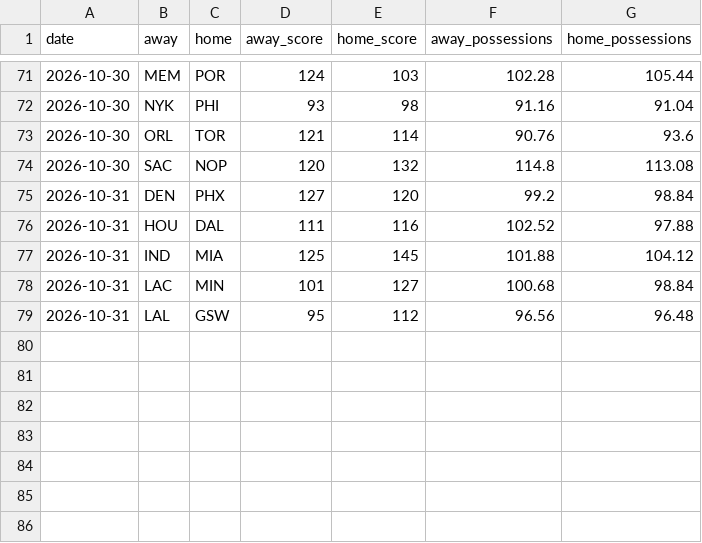
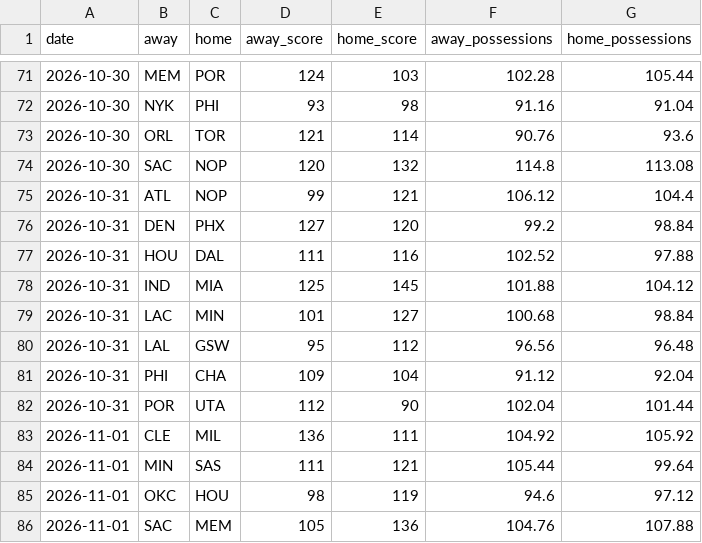
Before and after one commit to melvinjamesjackson-blip/sharp-handicapper-nba, a CSV file: data/nba_games_2026_27.csv, drawn as a sheet; only a part is shown, gaps mark what is left out; the diff names each change by its address in the sheet, - before the commit and + after, or states it on an @@ line.

```diff
--- a/data/nba_games_2026_27.csv
+++ b/data/nba_games_2026_27.csv
+row 75: 2026-10-31 | ATL | NOP | 99 | 121 | 106.12 | 104.4
+row 81: 2026-10-31 | PHI | CHA | 109 | 104 | 91.12 | 92.04
+row 82: 2026-10-31 | POR | UTA | 112 | 90 | 102.04 | 101.44
+row 83: 2026-11-01 | CLE | MIL | 136 | 111 | 104.92 | 105.92
+row 84: 2026-11-01 | MIN | SAS | 111 | 121 | 105.44 | 99.64
+row 85: 2026-11-01 | OKC | HOU | 98 | 119 | 94.6 | 97.12
+row 86: 2026-11-01 | SAC | MEM | 105 | 136 | 104.76 | 107.88
```
Also changed, not shown: 1 other file.
